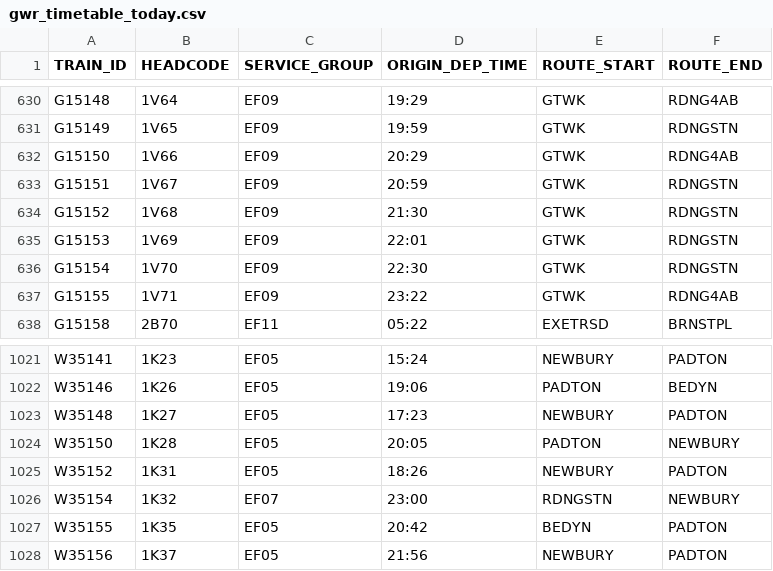
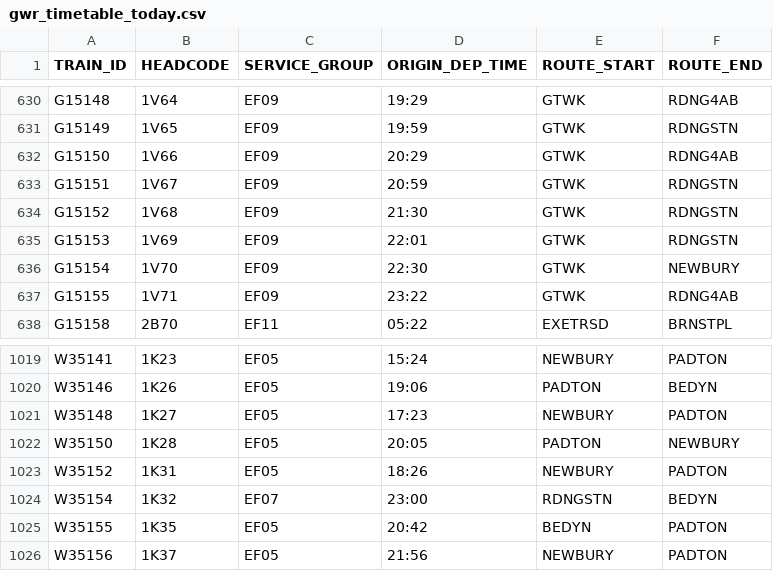
Before and after one commit to tomsmith199202-cloud/gwr_cron_job, a CSV file: gwr_timetable_today.csv, drawn as a sheet; only a part is shown, gaps mark what is left out; the diff covers the shown part only.

```diff
--- a/gwr_timetable_today.csv
+++ b/gwr_timetable_today.csv
@@ -635,3 +635,3 @@ G15152,1V68,EF09,21:30,GTWK,RDNGSTN
 G15153,1V69,EF09,22:01,GTWK,RDNGSTN
-G15154,1V70,EF09,22:30,GTWK,RDNGSTN
+G15154,1V70,EF09,22:30,GTWK,NEWBURY
 G15155,1V71,EF09,23:22,GTWK,RDNG4AB
@@ -1025,3 +1023,3 @@ W35150,1K28,EF05,20:05,PADTON,NEWBURY
 W35152,1K31,EF05,18:26,NEWBURY,PADTON
-W35154,1K32,EF07,23:00,RDNGSTN,NEWBURY
+W35154,1K32,EF07,23:00,RDNGSTN,BEDYN
 W35155,1K35,EF05,20:42,BEDYN,PADTON
```
Also changed, not shown: 2 added rows, 3 removed rows and 2 edited cells elsewhere in this file, 1 other file.
